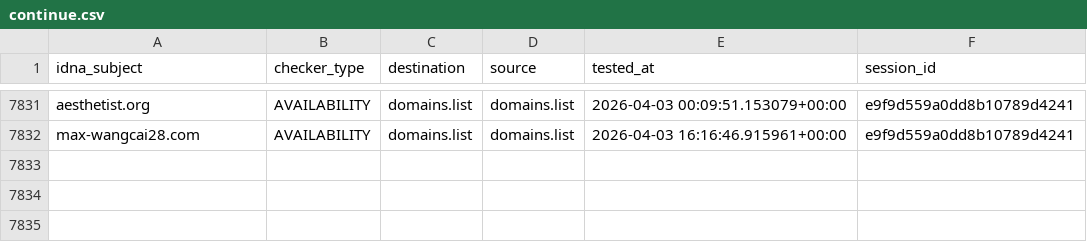
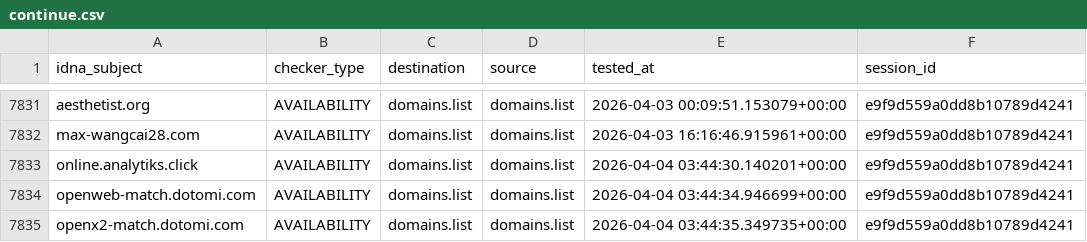
Before and after one commit to Ultimate-Hosts-Blacklist/someonewhocares.org, a CSV file: output/domains.list/continue.csv, drawn as a sheet; only a part is shown, gaps mark what is left out; the diff names each change by its address in the sheet, - before the commit and + after, or states it on an @@ line.

```diff
--- a/output/domains.list/continue.csv
+++ b/output/domains.list/continue.csv
+row 7833: online.analytiks.click | AVAILABILITY | domains.list | domains.list | 2026-04-04 03:44:30.140201+00:00 | e9f9d559a0dd8b10789d4241
+row 7834: openweb-match.dotomi.com | AVAILABILITY | domains.list | domains.list | 2026-04-04 03:44:34.946699+00:00 | e9f9d559a0dd8b10789d4241
+row 7835: openx2-match.dotomi.com | AVAILABILITY | domains.list | domains.list | 2026-04-04 03:44:35.349735+00:00 | e9f9d559a0dd8b10789d4241
```
Also changed, not shown: 6 other files.
